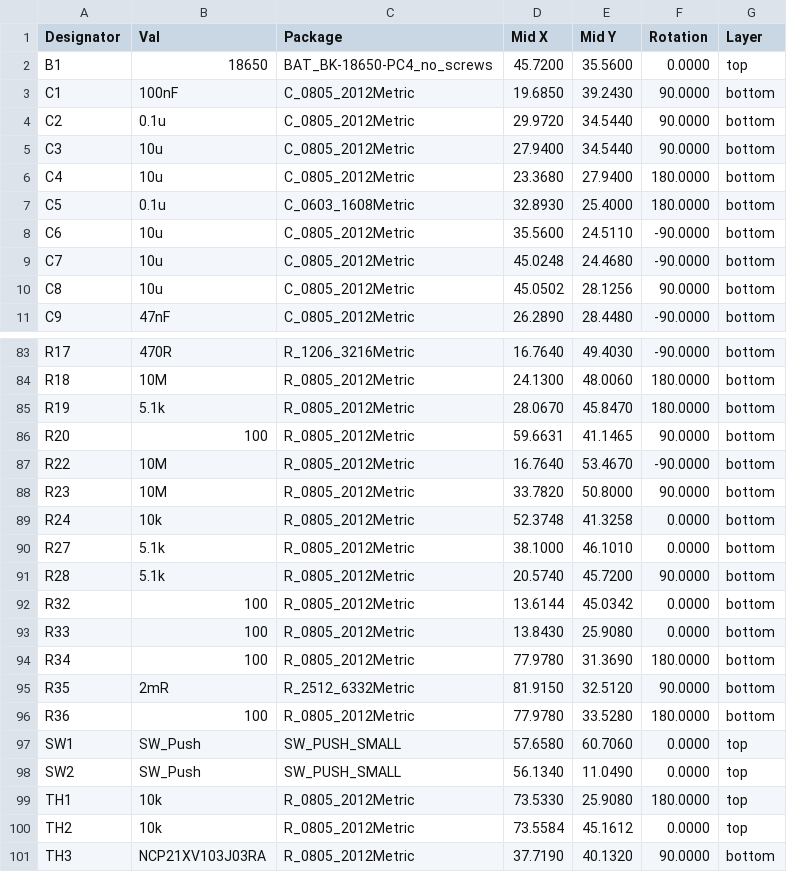
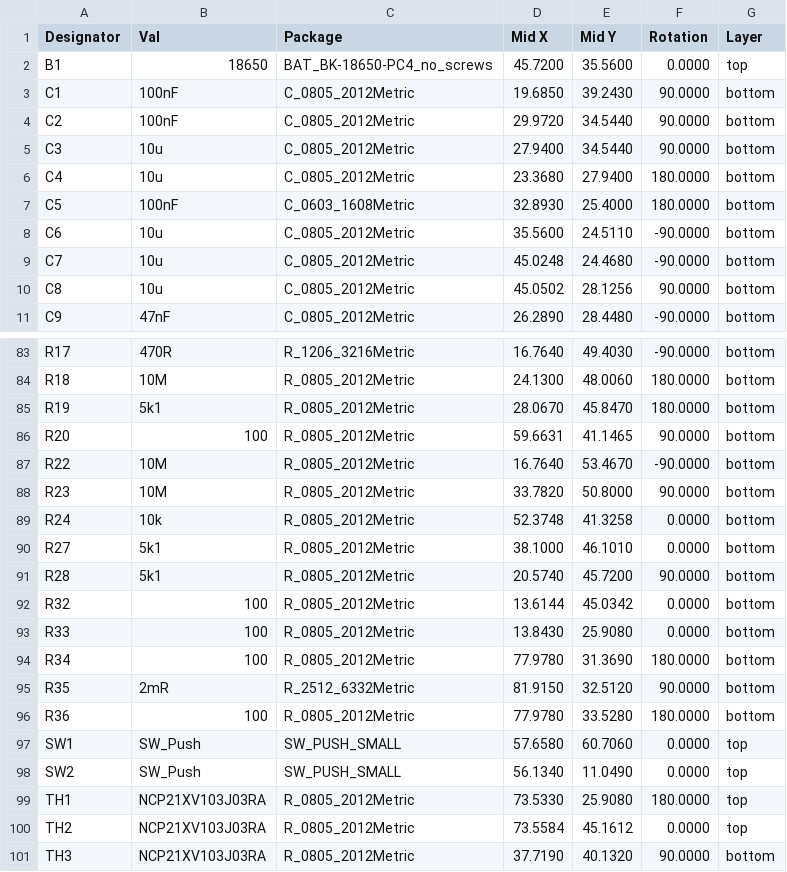
Before and after one commit to mlab-modules/LION2CELL02, a CSV file: hw/cam_profi/assembly/PnP/LION2CELL02_cpl_both_pos.csv, drawn as a sheet; only a part is shown, gaps mark what is left out.

```diff
--- a/hw/cam_profi/assembly/PnP/LION2CELL02_cpl_both_pos.csv
+++ b/hw/cam_profi/assembly/PnP/LION2CELL02_cpl_both_pos.csv
@@ -3,6 +3,6 @@ Designator,Val,Package,Mid X,Mid Y,Rotation,Layer
 "C1","100nF","C_0805_2012Metric",19.6850,39.2430,90.0000,bottom
-"C2","0.1u","C_0805_2012Metric",29.9720,34.5440,90.0000,bottom
+"C2","100nF","C_0805_2012Metric",29.9720,34.5440,90.0000,bottom
 "C3","10u","C_0805_2012Metric",27.9400,34.5440,90.0000,bottom
 "C4","10u","C_0805_2012Metric",23.3680,27.9400,180.0000,bottom
-"C5","0.1u","C_0603_1608Metric",32.8930,25.4000,180.0000,bottom
+"C5","100nF","C_0603_1608Metric",32.8930,25.4000,180.0000,bottom
 "C6","10u","C_0805_2012Metric",35.5600,24.5110,-90.0000,bottom
@@ -84,3 +84,3 @@ Designator,Val,Package,Mid X,Mid Y,Rotation,Layer
 "R18","10M","R_0805_2012Metric",24.1300,48.0060,180.0000,bottom
-"R19","5.1k","R_0805_2012Metric",28.0670,45.8470,180.0000,bottom
+"R19","5k1","R_0805_2012Metric",28.0670,45.8470,180.0000,bottom
 "R20","100","R_0805_2012Metric",59.6631,41.1465,90.0000,bottom
@@ -89,4 +89,4 @@ Designator,Val,Package,Mid X,Mid Y,Rotation,Layer
 "R24","10k","R_0805_2012Metric",52.3748,41.3258,0.0000,bottom
-"R27","5.1k","R_0805_2012Metric",38.1000,46.1010,0.0000,bottom
-"R28","5.1k","R_0805_2012Metric",20.5740,45.7200,90.0000,bottom
+"R27","5k1","R_0805_2012Metric",38.1000,46.1010,0.0000,bottom
+"R28","5k1","R_0805_2012Metric",20.5740,45.7200,90.0000,bottom
 "R32","100","R_0805_2012Metric",13.6144,45.0342,0.0000,bottom
@@ -98,4 +98,4 @@ Designator,Val,Package,Mid X,Mid Y,Rotation,Layer
 "SW2","SW_Push","SW_PUSH_SMALL",56.1340,11.0490,0.0000,top
-"TH1","10k","R_0805_2012Metric",73.5330,25.9080,180.0000,top
-"TH2","10k","R_0805_2012Metric",73.5584,45.1612,0.0000,top
+"TH1","NCP21XV103J03RA","R_0805_2012Metric",73.5330,25.9080,180.0000,top
+"TH2","NCP21XV103J03RA","R_0805_2012Metric",73.5584,45.1612,0.0000,top
 "TH3","NCP21XV103J03RA","R_0805_2012Metric",37.7190,40.1320,90.0000,bottom
```
Also changed, not shown: hw/cam_profi/assembly/LION2CELL02-bom.csv, hw/cam_profi/assembly/LION2CELL02-bom_nogroup.csv, 30 other files.
